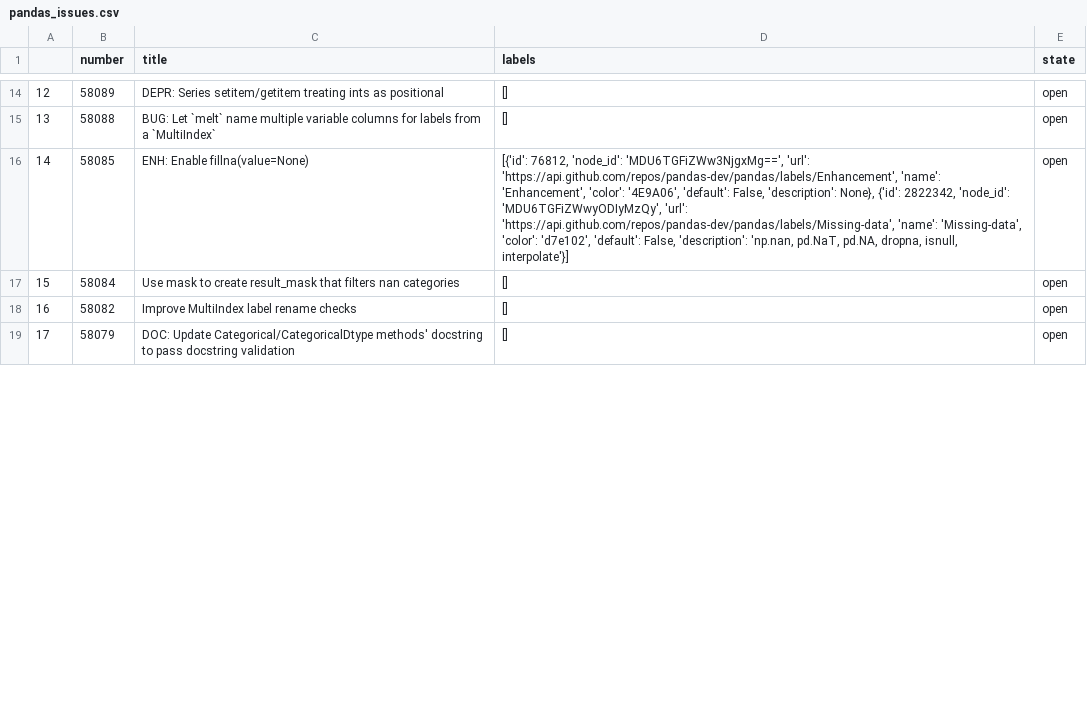
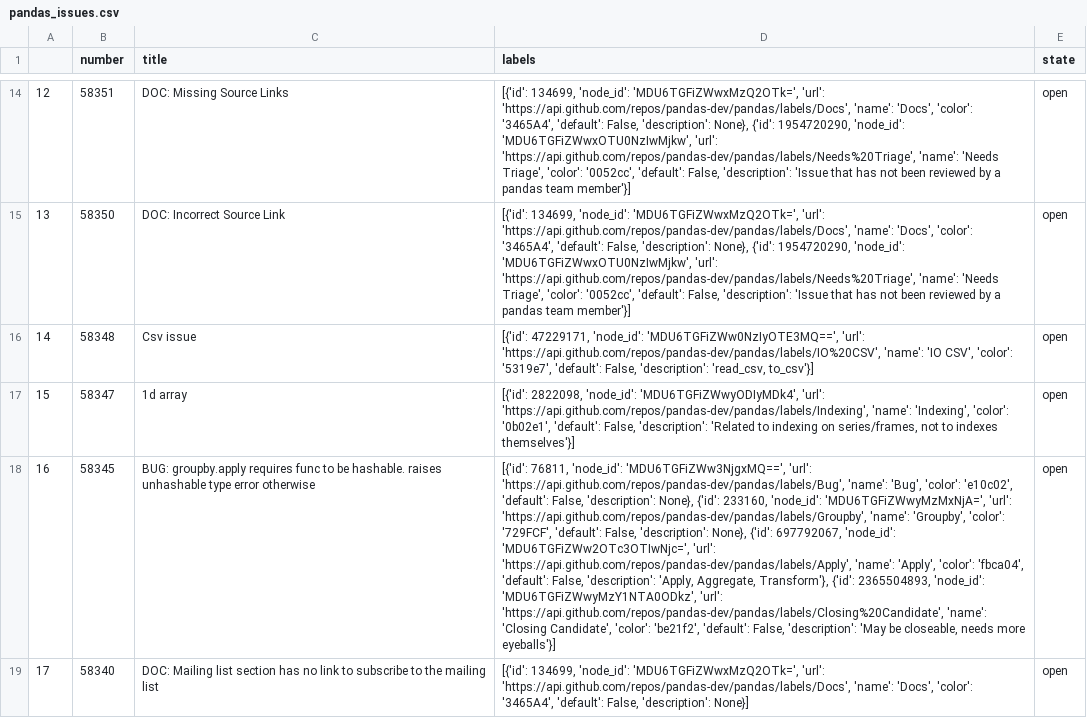
Before and after one commit to KXEN1/python_basic, a CSV file: pandas_issues.csv, drawn as a sheet; only a part is shown, gaps mark what is left out; the diff covers the shown part only; the diff names each change by its address in the sheet, - before the commit and + after, or states it on an @@ line.

```diff
--- a/pandas_issues.csv
+++ b/pandas_issues.csv
-B14 (number): 58089
+B14 (number): 58351
-C14 (title): DEPR: Series setitem/getitem treating ints as positional
+C14 (title): DOC: Missing Source Links
-D14:D15 (labels): []
+D14:D15 (labels): [{'id': 134699, 'node_id': 'MDU6TGFiZWwxMzQ2OTk=', 'url': 'https://api.github.com/repos/pandas-dev/pandas/labels/Docs', 'name': 'Docs', 'color': '3465A4', 'default': False, 'description': None}, {'id': 1954720290, 'node_id': 'MDU6TGFiZWwxOTU0NzIwMjkw', 'url': 'https://api.github.com/repos/pandas-dev/pandas/labels/Needs%20Triage', 'name': 'Needs Triage', 'color': '0052cc', 'default': False, 'description': 'Issue that has not been reviewed by a pandas team member'}]
-B15 (number): 58088
+B15 (number): 58350
-C15 (title): BUG: Let `melt` name multiple variable columns for labels from a `MultiIndex`
+C15 (title): DOC: Incorrect Source Link
-B16 (number): 58085
+B16 (number): 58348
-C16 (title): ENH: Enable fillna(value=None)
+C16 (title): Csv issue
-D16 (labels): [{'id': 76812, 'node_id': 'MDU6TGFiZWw3NjgxMg==', 'url': 'https://api.github.com/repos/pandas-dev/pandas/labels/Enhancement', 'name': 'Enhancement', 'color': '4E9A06', 'default': False, 'description': None}, {'id': 2822342, 'node_id': 'MDU6TGFiZWwyODIyMzQy', 'url': 'https://api.github.com/repos/pandas-dev/pandas/labels/Missing-data', 'name': 'Missing-data', 'color': 'd7e102', 'default': False, 'description': 'np.nan, pd.NaT, pd.NA, dropna, isnull, interpolate'}]
+D16 (labels): [{'id': 47229171, 'node_id': 'MDU6TGFiZWw0NzIyOTE3MQ==', 'url': 'https://api.github.com/repos/pandas-dev/pandas/labels/IO%20CSV', 'name': 'IO CSV', 'color': '5319e7', 'default': False, 'description': 'read_csv, to_csv'}]
-B17 (number): 58084
+B17 (number): 58347
-C17 (title): Use mask to create result_mask that filters nan categories
+C17 (title): 1d array
-D17 (labels): []
+D17 (labels): [{'id': 2822098, 'node_id': 'MDU6TGFiZWwyODIyMDk4', 'url': 'https://api.github.com/repos/pandas-dev/pandas/labels/Indexing', 'name': 'Indexing', 'color': '0b02e1', 'default': False, 'description': 'Related to indexing on series/frames, not to indexes themselves'}]
-B18 (number): 58082
+B18 (number): 58345
-C18 (title): Improve MultiIndex label rename checks
+C18 (title): BUG: groupby.apply requires func to be hashable. raises unhashable type error otherwise
-D18 (labels): []
+D18 (labels): [{'id': 76811, 'node_id': 'MDU6TGFiZWw3NjgxMQ==', 'url': 'https://api.github.com/repos/pandas-dev/pandas/labels/Bug', 'name': 'Bug', 'color': 'e10c02', 'default': False, 'description': None}, {'id': 233160, 'node_id': 'MDU6TGFiZWwyMzMxNjA=', 'url': 'https://api.github.com/repos/pandas-dev/pandas/labels/Groupby', 'name': 'Groupby', 'color': '729FCF', 'default': False, 'description': None}, {'id': 697792067, 'node_id': 'MDU6TGFiZWw2OTc3OTIwNjc=', 'url': 'https://api.github.com/repos/pandas-dev/pandas/labels/Apply', 'name': 'Apply', 'color': 'fbca04', 'default': False, 'description': 'Apply, Aggregate, Transform'}, {'id': 2365504893, 'node_id': 'MDU6TGFiZWwyMzY1NTA0ODkz', 'url': 'https://api.github.com/repos/pandas-dev/pandas/labels/Closing%20Candidate', 'name': 'Closing Candidate', 'color': 'be21f2', 'default': False, 'description': 'May be closeable, needs more eyeballs'}]
-B19 (number): 58079
+B19 (number): 58340
-C19 (title): DOC: Update Categorical/CategoricalDtype methods' docstring to pass docstring validation
+C19 (title): DOC: Mailing list section has no link to subscribe to the mailing list
-D19 (labels): []
+D19 (labels): [{'id': 134699, 'node_id': 'MDU6TGFiZWwxMzQ2OTk=', 'url': 'https://api.github.com/repos/pandas-dev/pandas/labels/Docs', 'name': 'Docs', 'color': '3465A4', 'default': False, 'description': None}]
```
Also changed, not shown: 68 edited cells elsewhere in this file, Naver_kospi.csv, 3 other files.
